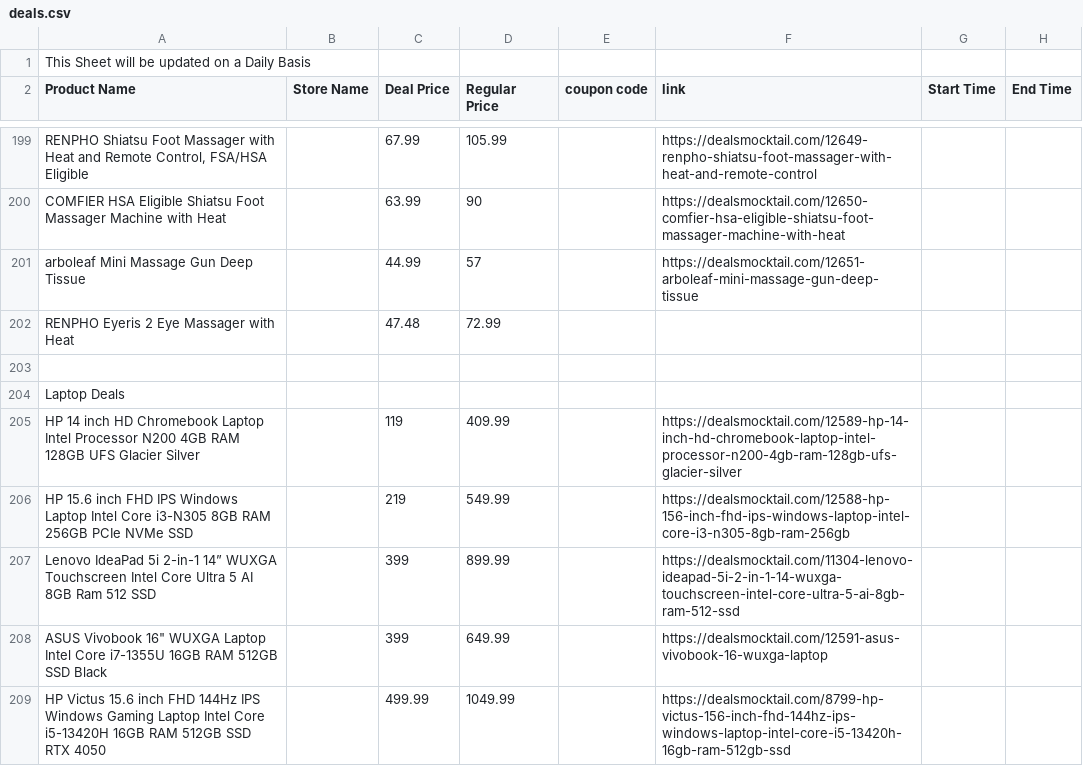
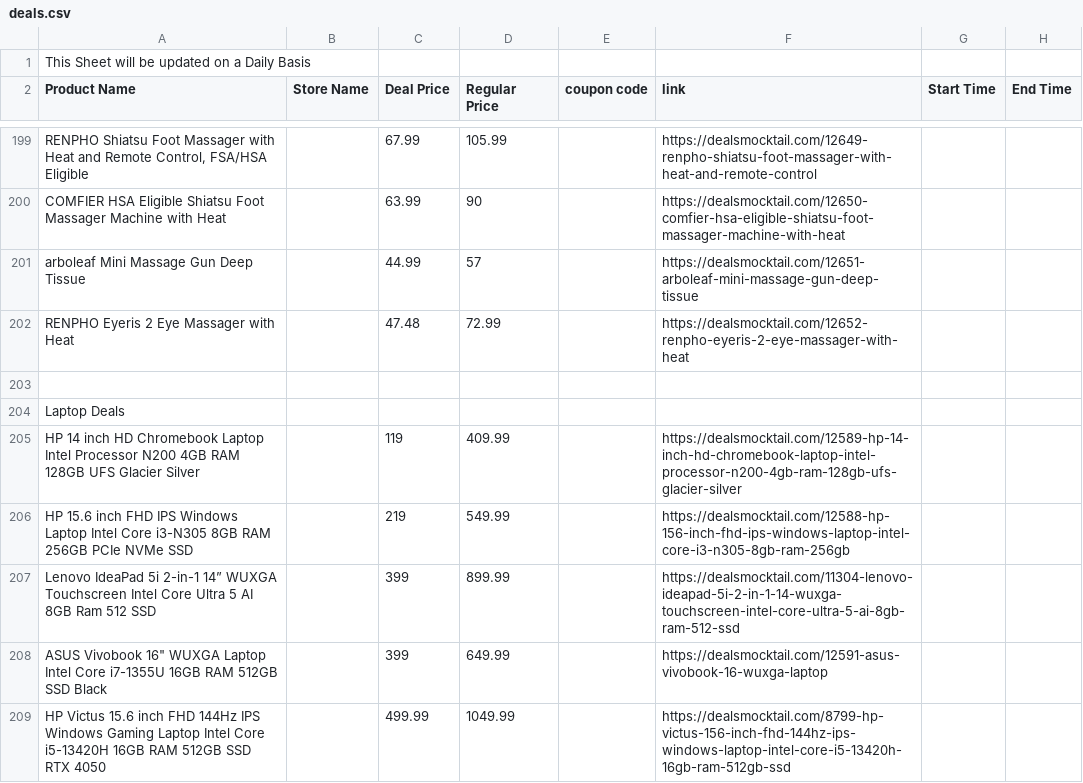
Before and after one commit to Yashwanth9394/shopping-deals-app, a CSV file: deals.csv, drawn as a sheet; only a part is shown, gaps mark what is left out.

```diff
--- a/deals.csv
+++ b/deals.csv
@@ -202,3 +202,3 @@ COMFIER HSA Eligible Shiatsu Foot Massager Machine with Heat,,63.99,90,,https://
 arboleaf Mini Massage Gun Deep Tissue,,44.99,57,,https://dealsmocktail.com/12651-arboleaf-mini-massage-gun-deep-tissue,,
-RENPHO Eyeris 2 Eye Massager with Heat,,47.48,72.99,,,,
+RENPHO Eyeris 2 Eye Massager with Heat,,47.48,72.99,,https://dealsmocktail.com/12652-renpho-eyeris-2-eye-massager-with-heat,,
 ,,,,,,,
```
